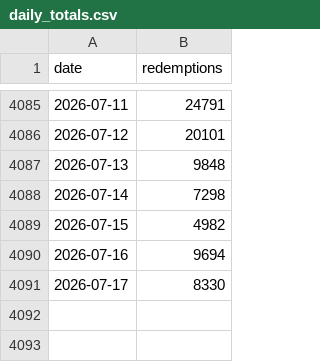
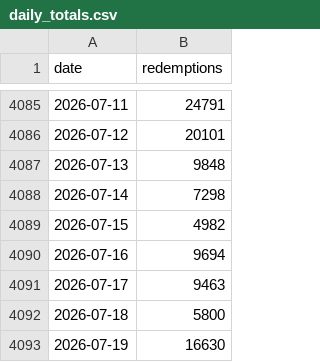
Before and after one commit to KhaledCodes/toronto-ferry-dashboard, a CSV file: outputs/daily_totals.csv, drawn as a sheet; only a part is shown, gaps mark what is left out.

```diff
--- a/outputs/daily_totals.csv
+++ b/outputs/daily_totals.csv
@@ -4090,2 +4090,4 @@ date,redemptions
 2026-07-16,9694
-2026-07-17,8330
+2026-07-17,9463
+2026-07-18,5800
+2026-07-19,16630
```
Also changed, not shown: outputs/prediction_history.csv, 3 other files.
